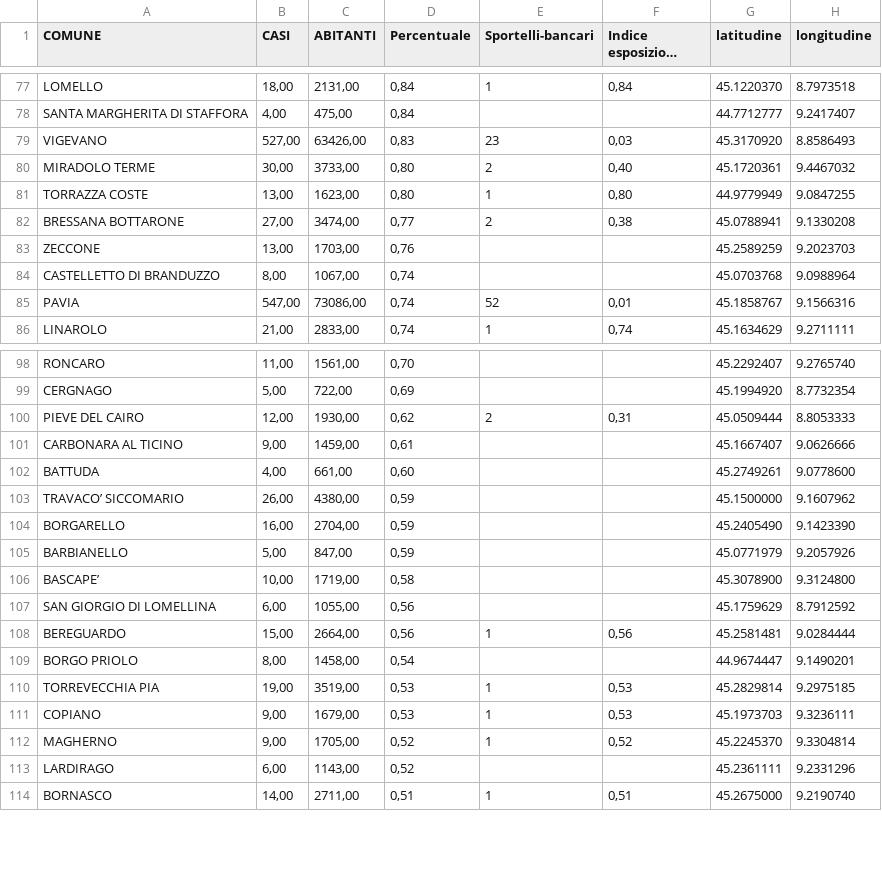
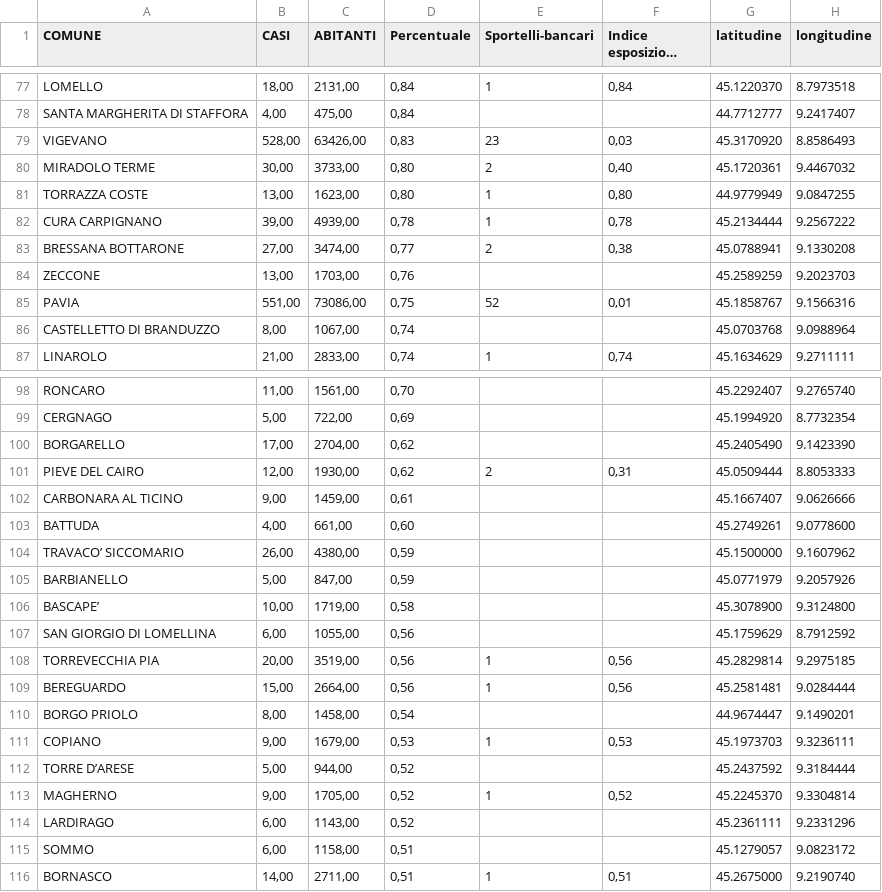
Before and after one commit to Vinsap03/Pavia_covid19, a CSV file: Indicatori-Casi-Covid19-Abitanti-Sportelli-per-Comune.csv, drawn as a sheet; only a part is shown, gaps mark what is left out; long unchanged cells end in …; the diff covers the shown part only.

```diff
--- a/Indicatori-Casi-Covid19-Abitanti-Sportelli-per-Comune.csv
+++ b/Indicatori-Casi-Covid19-Abitanti-Sportelli-per-Comune.csv
@@ -78,9 +78,10 @@
 "SANTA MARGHERITA DI STAFFORA";4,00;475,00;0,84;;;"44.7712777";"9.2417407"
-"VIGEVANO";527,00;63426,00;0,83;23;0,03;"45.3170920";"8.8586493"
+"VIGEVANO";528,00;63426,00;0,83;23;0,03;"45.3170920";"8.8586493"
 "MIRADOLO TERME";30,00;3733,00;0,80;2;0,40;"45.1720361";"9.4467032"
 "TORRAZZA COSTE";13,00;1623,00;0,80;1;0,80;"44.9779949";"9.0847255"
+"CURA CARPIGNANO";39,00;4939,00;0,78;1;0,78;"45.2134444";"9.2567222"
 "BRESSANA BOTTARONE";27,00;3474,00;0,77;2;0,38;"45.0788941";"9.1330208"
 "ZECCONE";13,00;1703,00;0,76;;;"45.2589259";"9.2023703"
+"PAVIA";551,00;73086,00;0,75;52;0,01;"45.1858767";"9.1566316"
 "CASTELLETTO DI BRANDUZZO";8,00;1067,00;0,74;;;"45.0703768";"9.0988964"
-"PAVIA";547,00;73086,00;0,74;52;0,01;"45.1858767";"9.1566316"
 "LINAROLO";21,00;2833,00;0,74;1;0,74;"45.1634629";"9.2711111"
@@ -99,2 +99,3 @@
 "CERGNAGO";5,00;722,00;0,69;;;"45.1994920";"8.7732354"
+"BORGARELLO";17,00;2704,00;0,62;;;"45.2405490";"9.1423390"
 "PIEVE DEL CAIRO";12,00;1930,00;0,62;2;0,31;"45.0509444";"8.8053333"
@@ -103,3 +104,2 @@
 "TRAVACO’ SICCOMARIO";26,00;4380,00;0,59;;;"45.1500000";"9.1607962"
-"BORGARELLO";16,00;2704,00;0,59;;;"45.2405490";"9.1423390"
 "BARBIANELLO";5,00;847,00;0,59;;;"45.0771979";"9.2057926"
@@ -107,8 +107,10 @@
 "SAN GIORGIO DI LOMELLINA";6,00;1055,00;0,56;;;"45.1759629";"8.7912592"
+"TORREVECCHIA PIA";20,00;3519,00;0,56;1;0,56;"45.2829814";"9.2975185"
 "BEREGUARDO";15,00;2664,00;0,56;1;0,56;"45.2581481";"9.0284444"
 "BORGO PRIOLO";8,00;1458,00;0,54;;;"44.9674447";"9.1490201"
-"TORREVECCHIA PIA";19,00;3519,00;0,53;1;0,53;"45.2829814";"9.2975185"
 "COPIANO";9,00;1679,00;0,53;1;0,53;"45.1973703";"9.3236111"
+"TORRE D’ARESE";5,00;944,00;0,52;;;"45.2437592";"9.3184444"
 "MAGHERNO";9,00;1705,00;0,52;1;0,52;"45.2245370";"9.3304814"
 "LARDIRAGO";6,00;1143,00;0,52;;;"45.2361111";"9.2331296"
+"SOMMO";6,00;1158,00;0,51;;;"45.1279057";"9.0823172"
 "BORNASCO";14,00;2711,00;0,51;1;0,51;"45.2675000";"9.2190740"
```
Also changed, not shown: 4 added rows, 7 removed rows, 21 moved rows and 13 edited cells elsewhere in this file, Lombardia-province-covid19.csv, Lombardia-solo-province-covid19.csv.
